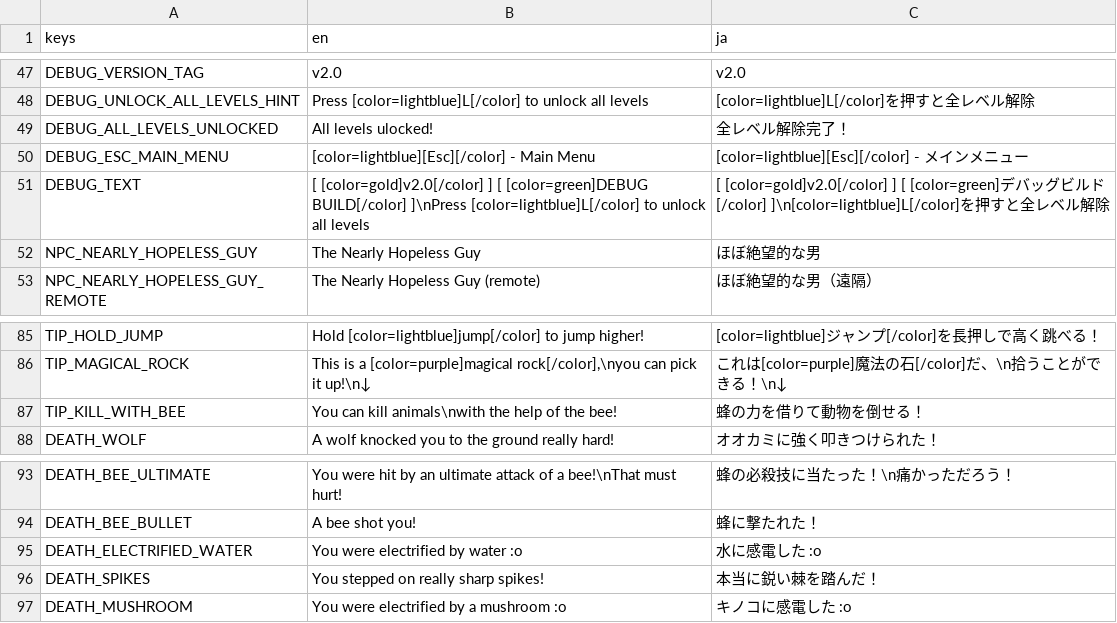
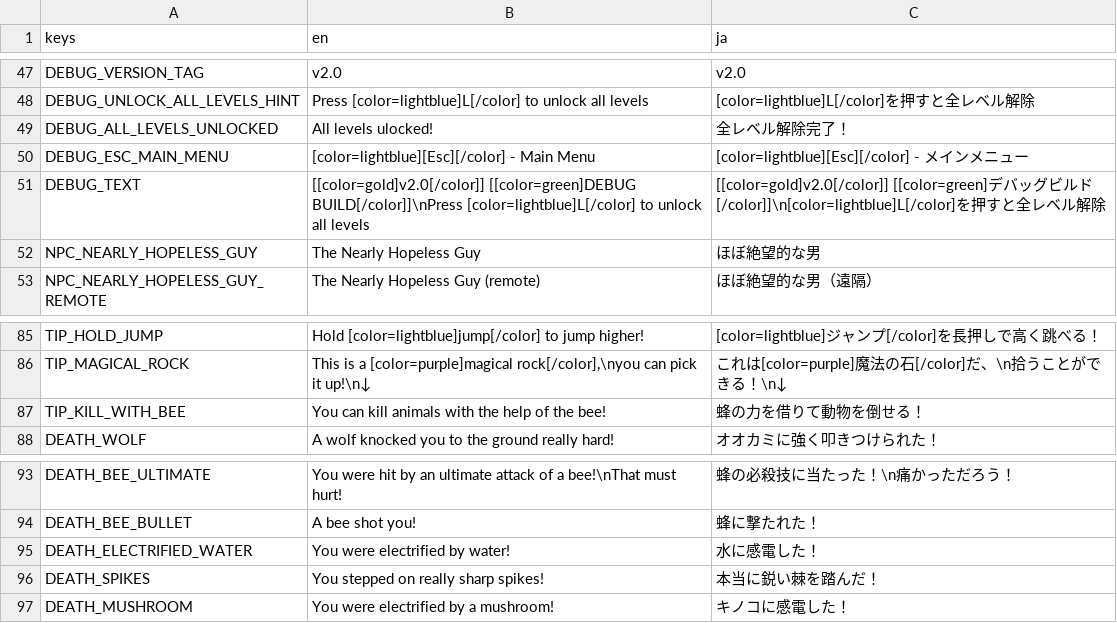
Before and after one commit to anton2026gamca/ShadowJumper, a CSV file: src/translations.csv, drawn as a sheet; only a part is shown, gaps mark what is left out.

```diff
--- a/src/translations.csv
+++ b/src/translations.csv
@@ -50,3 +50,3 @@ DEBUG_ALL_LEVELS_UNLOCKED;All levels ulocked!;全レベル解除完了！
 DEBUG_ESC_MAIN_MENU;[color=lightblue][Esc][/color] - Main Menu;[color=lightblue][Esc][/color] - メインメニュー
-DEBUG_TEXT;[ [color=gold]v2.0[/color] ]  [ [color=green]DEBUG BUILD[/color] ]\nPress [color=lightblue]L[/color] to unlock all levels;[ [color=gold]v2.0[/color] ]  [ [color=green]デバッグビルド[/color] ]\n[color=lightblue]L[/color]を押すと全レベル解除
+DEBUG_TEXT;[[color=gold]v2.0[/color]] [[color=green]DEBUG BUILD[/color]]\nPress [color=lightblue]L[/color] to unlock all levels;[[color=gold]v2.0[/color]] [[color=green]デバッグビルド[/color]]\n[color=lightblue]L[/color]を押すと全レベル解除
 NPC_NEARLY_HOPELESS_GUY;The Nearly Hopeless Guy;ほぼ絶望的な男
@@ -86,3 +86,3 @@ TIP_HOLD_JUMP;Hold [color=lightblue]jump[/color] to jump higher!;[color=lightblu
 TIP_MAGICAL_ROCK;This is a [color=purple]magical rock[/color],\nyou can pick it up!\n↓;これは[color=purple]魔法の石[/color]だ、\n拾うことができる！\n↓
-TIP_KILL_WITH_BEE;You can kill animals\nwith the help of the bee!;蜂の力を借りて動物を倒せる！
+TIP_KILL_WITH_BEE;You can kill animals with the help of the bee!;蜂の力を借りて動物を倒せる！
 DEATH_WOLF;A wolf knocked you to the ground really hard!;オオカミに強く叩きつけられた！
@@ -94,4 +94,4 @@ DEATH_BEE_ULTIMATE;You were hit by an ultimate attack of a bee!\nThat must hurt!
 DEATH_BEE_BULLET;A bee shot you!;蜂に撃たれた！
-DEATH_ELECTRIFIED_WATER;You were electrified by water :o;水に感電した :o
+DEATH_ELECTRIFIED_WATER;You were electrified by water!;水に感電した！
 DEATH_SPIKES;You stepped on really sharp spikes!;本当に鋭い棘を踏んだ！
-DEATH_MUSHROOM;You were electrified by a mushroom :o;キノコに感電した :o
+DEATH_MUSHROOM;You were electrified by a mushroom!;キノコに感電した！
```
Also changed, not shown: 32 other files.
